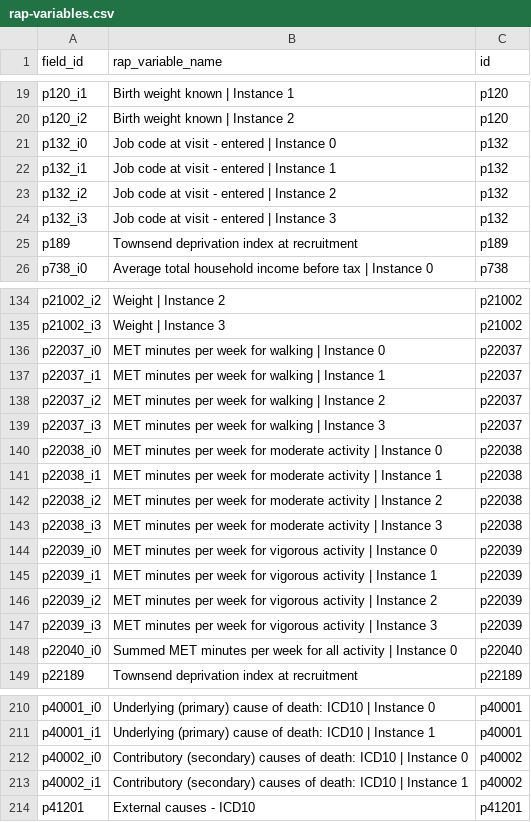
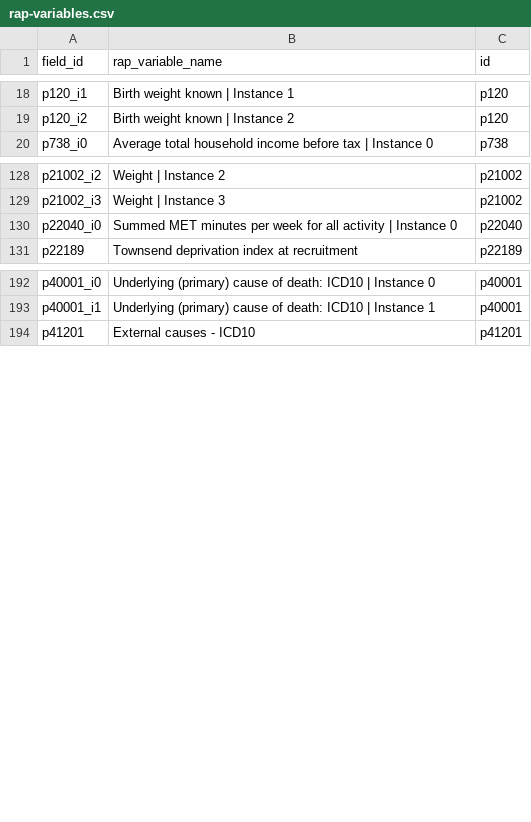
Before and after one commit to steno-aarhus/kimo, a CSV file: data-raw/rap-variables.csv, drawn as a sheet; only a part is shown, gaps mark what is left out; the diff covers the shown part only.

```diff
--- a/data-raw/rap-variables.csv
+++ b/data-raw/rap-variables.csv
@@ -20,7 +19,2 @@ p120_i1,Birth weight known | Instance 1,p120
 p120_i2,Birth weight known | Instance 2,p120
-p132_i0,Job code at visit - entered | Instance 0,p132
-p132_i1,Job code at visit - entered | Instance 1,p132
-p132_i2,Job code at visit - entered | Instance 2,p132
-p132_i3,Job code at visit - entered | Instance 3,p132
-p189,Townsend deprivation index at recruitment,p189
 p738_i0,Average total household income before tax | Instance 0,p738
@@ -135,14 +129,2 @@ p21002_i2,Weight | Instance 2,p21002
 p21002_i3,Weight | Instance 3,p21002
-p22037_i0,MET minutes per week for walking | Instance 0,p22037
-p22037_i1,MET minutes per week for walking | Instance 1,p22037
-p22037_i2,MET minutes per week for walking | Instance 2,p22037
-p22037_i3,MET minutes per week for walking | Instance 3,p22037
-p22038_i0,MET minutes per week for moderate activity | Instance 0,p22038
-p22038_i1,MET minutes per week for moderate activity | Instance 1,p22038
-p22038_i2,MET minutes per week for moderate activity | Instance 2,p22038
-p22038_i3,MET minutes per week for moderate activity | Instance 3,p22038
-p22039_i0,MET minutes per week for vigorous activity | Instance 0,p22039
-p22039_i1,MET minutes per week for vigorous activity | Instance 1,p22039
-p22039_i2,MET minutes per week for vigorous activity | Instance 2,p22039
-p22039_i3,MET minutes per week for vigorous activity | Instance 3,p22039
 p22040_i0,Summed MET minutes per week for all activity | Instance 0,p22040
@@ -211,4 +193,2 @@ p40001_i0,Underlying (primary) cause of death: ICD10 | Instance 0,p40001
 p40001_i1,Underlying (primary) cause of death: ICD10 | Instance 1,p40001
-p40002_i0,Contributory (secondary) causes of death: ICD10 | Instance 0,p40002
-p40002_i1,Contributory (secondary) causes of death: ICD10 | Instance 1,p40002
 p41201,External causes - ICD10,p41201
```
Also changed, not shown: 1 removed row elsewhere in this file, data-raw/project-variables.csv.
